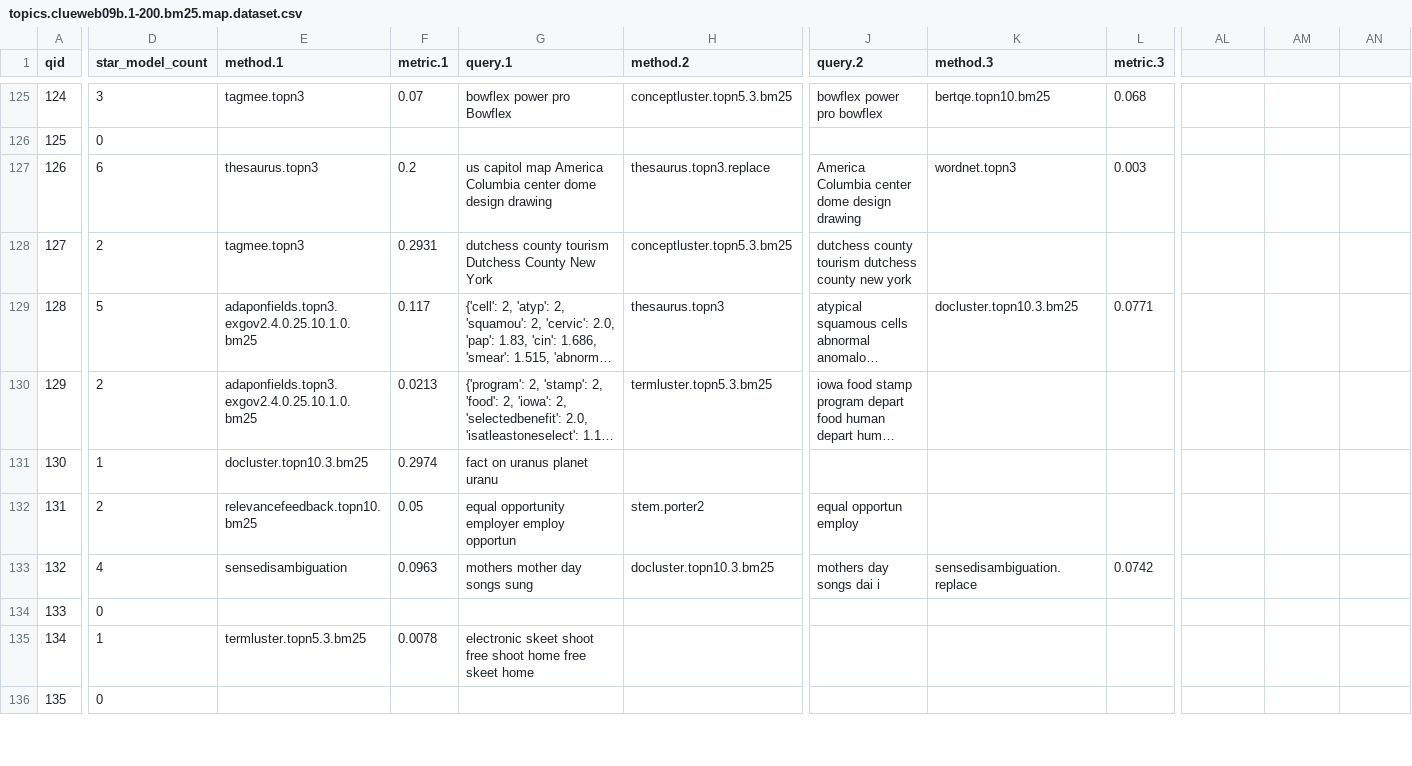
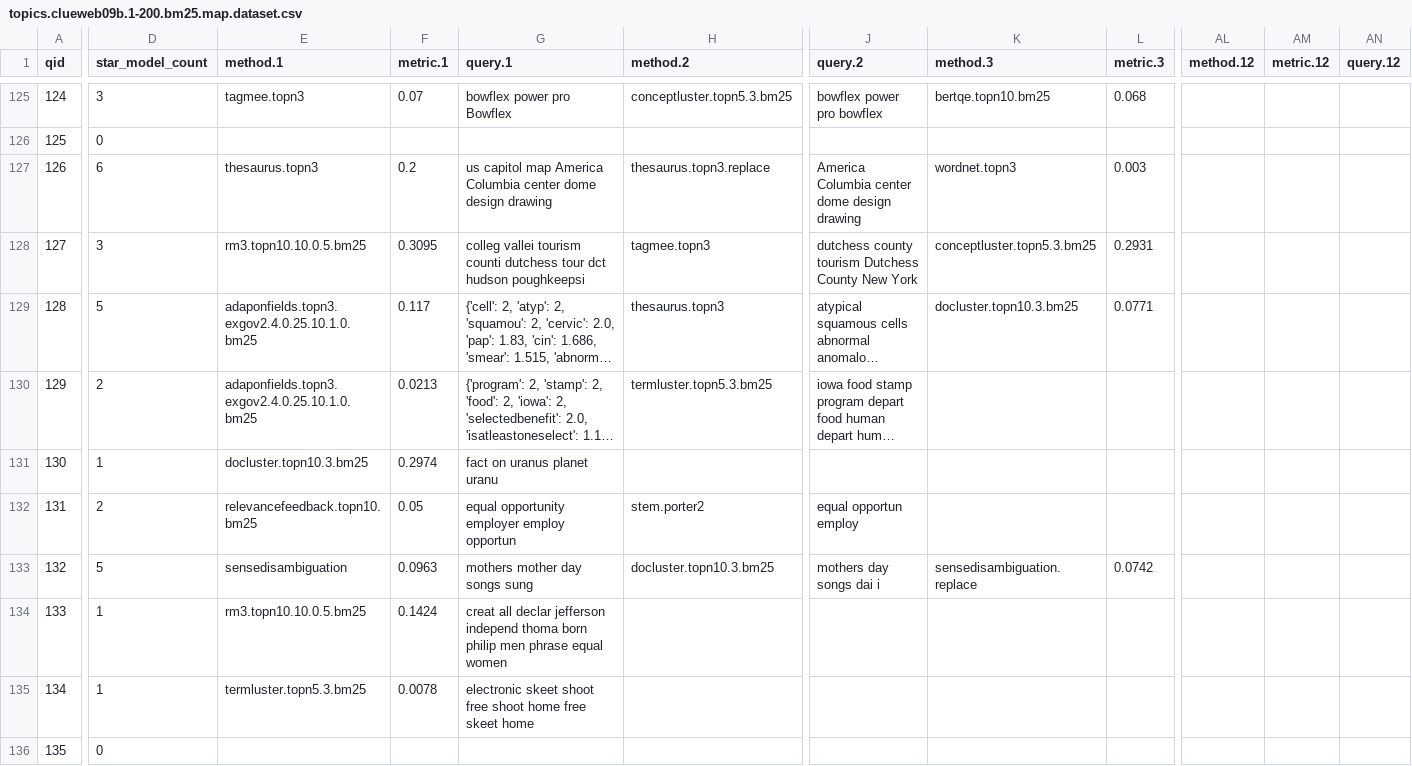
Before and after one commit to hosseinfani/ReQue, a CSV file: ds/qe/clueweb09b/topics.clueweb09b.1-200.bm25.map.dataset.csv, drawn as a sheet; only a part is shown, gaps mark what is left out; long unchanged cells end in …; the diff covers the shown part only; the diff names each change by its address in the sheet, - before the commit and + after, or states it on an @@ line.

```diff
--- a/ds/qe/clueweb09b/topics.clueweb09b.1-200.bm25.map.dataset.csv
+++ b/ds/qe/clueweb09b/topics.clueweb09b.1-200.bm25.map.dataset.csv
-AL1: (empty)
+AL1: method.12
-AM1: (empty)
+AM1: metric.12
-AN1: (empty)
+AN1: query.12
-D128 (star_model_count): 2
+D128 (star_model_count): 3
-E128 (method.1): tagmee.topn3
+E128 (method.1): rm3.topn10.10.0.5.bm25
-F128 (metric.1): 0.2931
+F128 (metric.1): 0.3095
-G128 (query.1): dutchess county tourism Dutchess County New York
+G128 (query.1): colleg vallei tourism counti dutchess tour dct hudson poughkeepsi
-H128 (method.2): conceptluster.topn5.3.bm25
+H128 (method.2): tagmee.topn3
-J128 (query.2): …county tourism dutchess county new york
+J128 (query.2): …county tourism Dutchess County New York
-K128 (method.3): (empty)
+K128 (method.3): conceptluster.topn5.3.bm25
-L128 (metric.3): (empty)
+L128 (metric.3): 0.2931
-D133 (star_model_count): 4
+D133 (star_model_count): 5
-D134 (star_model_count): 0
+D134 (star_model_count): 1
-E134 (method.1): (empty)
+E134 (method.1): rm3.topn10.10.0.5.bm25
-F134 (metric.1): (empty)
+F134 (metric.1): 0.1424
-G134 (query.1): (empty)
+G134 (query.1): creat all declar jefferson independ thoma born philip men phrase equal women
```
Also changed, not shown: 142 edited cells elsewhere in this file, ds/qe/clueweb09b/topics.clueweb09b.1-200.qld.map.dataset.csv, ds/qe/clueweb12b13/topics.clueweb12b13.201-300.bm25.map.dataset.csv, 30 other files.
